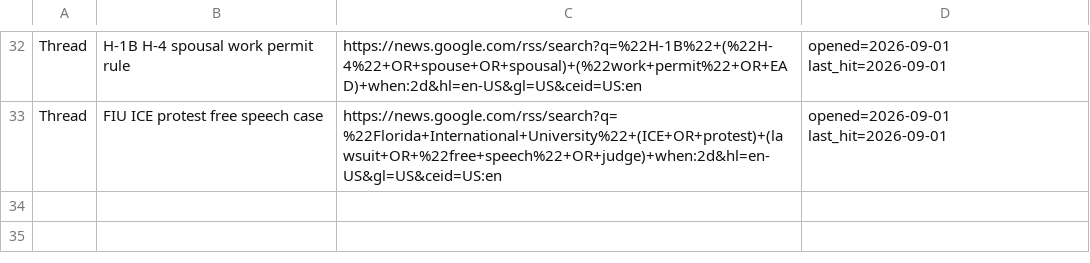
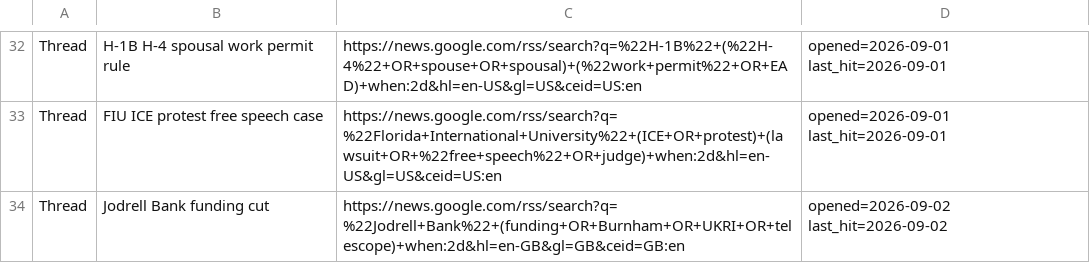
Before and after one commit to zchristensen-nu/morning-briefing, a TSV file: threads.tsv, drawn as a sheet; only a part is shown, gaps mark what is left out.

```diff
--- a/threads.tsv
+++ b/threads.tsv
@@ -33 +33,2 @@ Thread	H-1B H-4 spousal work permit rule	https://news.google.com/rss/search?q=%2
 Thread	FIU ICE protest free speech case	https://news.google.com/rss/search?q=%22Florida+International+University%22+(ICE+OR+protest)+(lawsuit+OR+%22free+speech%22+OR+judge)+when:2d&hl=en-US&gl=US&ceid=US:en	opened=2026-09-01 last_hit=2026-09-01
+Thread	Jodrell Bank funding cut	https://news.google.com/rss/search?q=%22Jodrell+Bank%22+(funding+OR+Burnham+OR+UKRI+OR+telescope)+when:2d&hl=en-GB&gl=GB&ceid=GB:en	opened=2026-09-02 last_hit=2026-09-02
```
Also changed, not shown: 3 other files.
